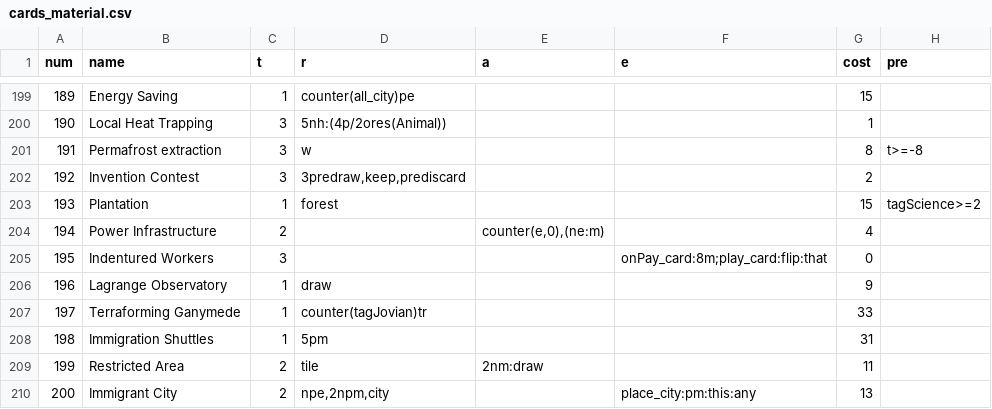
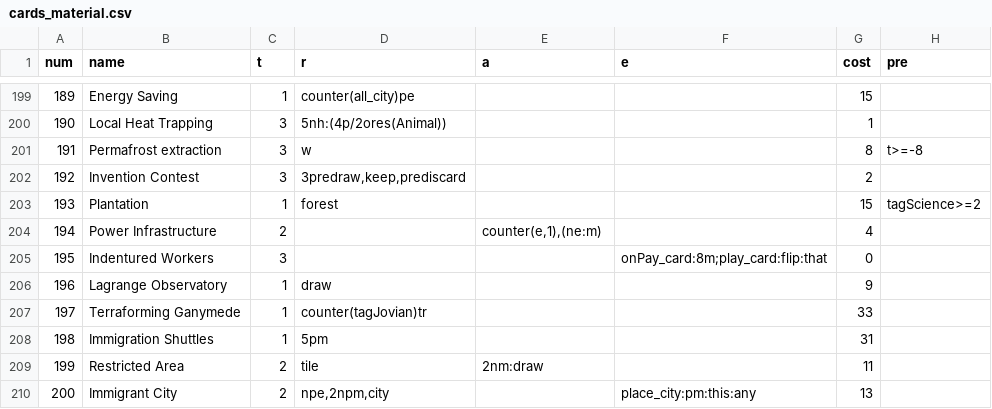
Before and after one commit to elaskavaia/bga-mars, a CSV file: misc/cards_material.csv, drawn as a sheet; only a part is shown, gaps mark what is left out; the diff names each change by its address in the sheet, - before the commit and + after, or states it on an @@ line.

Commit message:
don't allow power infrastructure to be played with 0 energy
https://boardgamegeek.com/thread/1958633/power-infrastructure-can-i-take-action-0-megacredi

```diff
--- a/misc/cards_material.csv
+++ b/misc/cards_material.csv
-E204 (a): counter(e,0),(ne:m)
+E204 (a): counter(e,1),(ne:m)
```
Also changed, not shown: 1 other file.
